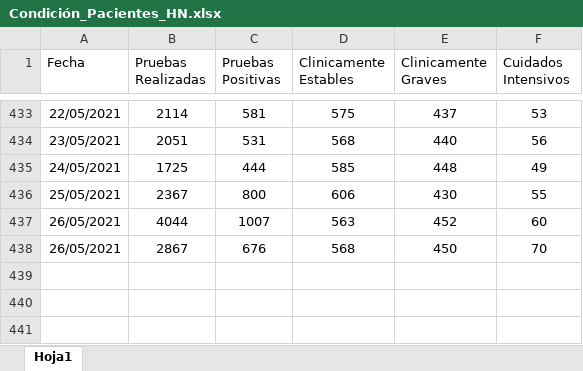
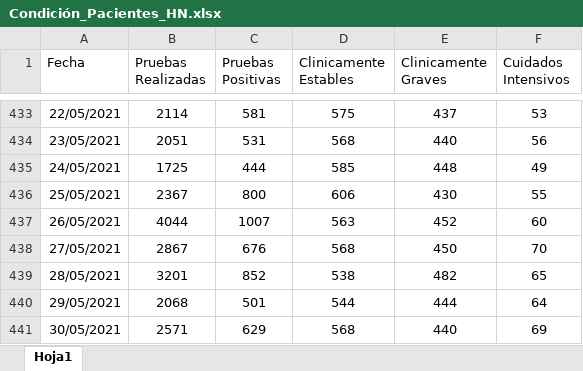
Before and after one commit to hectorflores329/github-actions_HN, an Excel workbook: datacovidhn/Condición_Pacientes_HN.xlsx, sheet Hoja1, drawn as a sheet; only a part is shown, gaps mark what is left out; values as stored, in another font and other column widths than the file's, no borders; table styles not drawn; the diff names each change by its address in the sheet, - before the commit and + after, or states it on an @@ line.

```diff
--- a/datacovidhn/Condición_Pacientes_HN.xlsx (sheet Hoja1)
+++ b/datacovidhn/Condición_Pacientes_HN.xlsx (sheet Hoja1)
-A438 (Fecha): 26/05/2021
+A438 (Fecha): 27/05/2021
+row 439: 28/05/2021 | 3201 | 852 | 538 | 482 | 65
+row 440: 29/05/2021 | 2068 | 501 | 544 | 444 | 64
+row 441: 30/05/2021 | 2571 | 629 | 568 | 440 | 69
```
Also changed, not shown: 1 other file.
